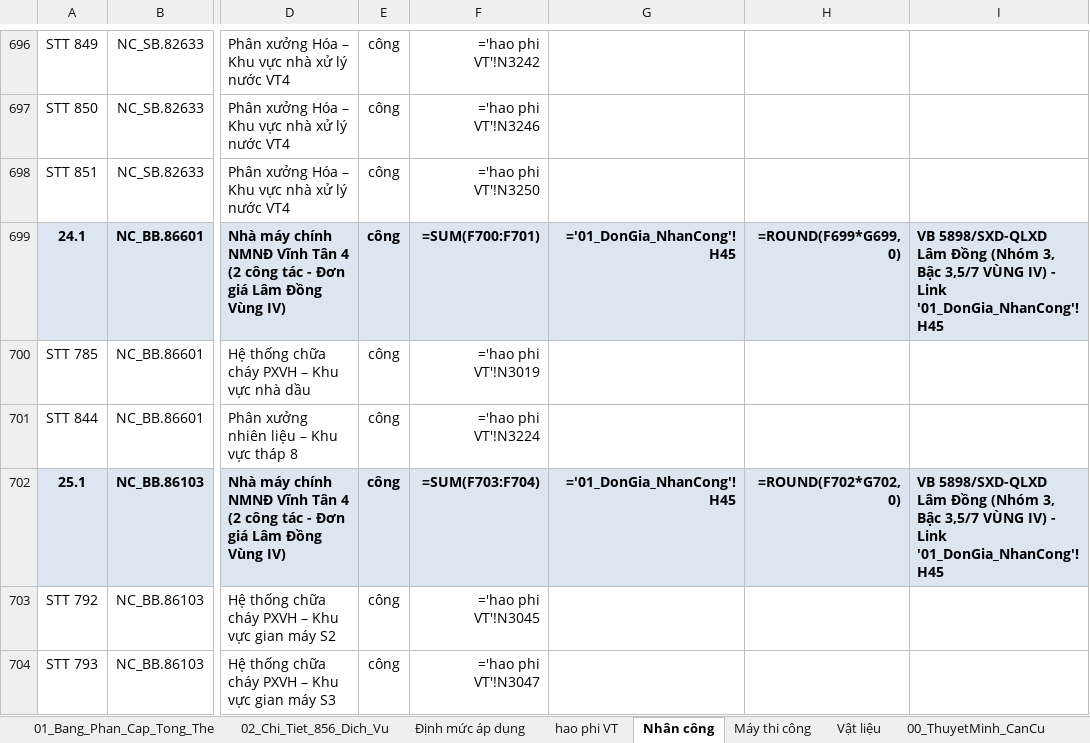
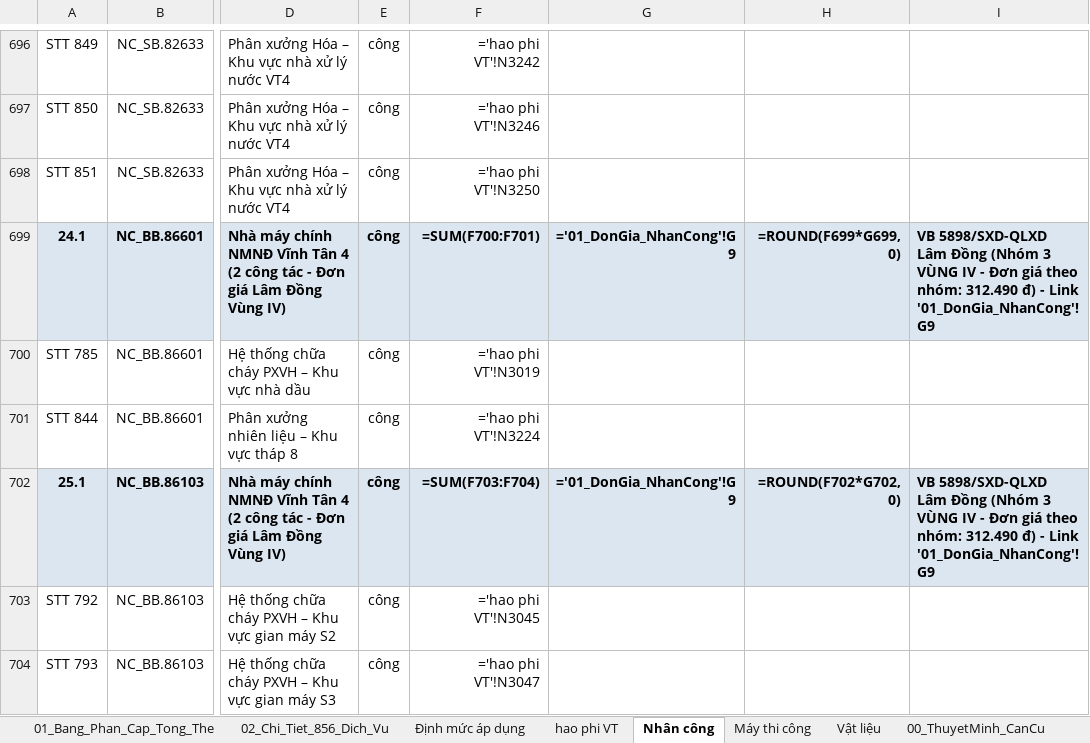
Before and after one commit to nguyenhieuanhspkt/LapDuToanApp, an Excel workbook: BANG_PHAN_TICH_PHAN_CAP_856_DICH_VU_PCCC.xlsx, sheet Nhân công, drawn as a sheet; only a part is shown, gaps mark what is left out; values as stored, in another font and other column widths than the file's, no borders; formulas without a stored value are shown as written; the diff covers the shown part only; the diff names each change by its address in the sheet, - before the commit and + after, or states it on an @@ line.

Commit message:
fix: Cap nhat don gia Nhan cong theo nhom khong phan theo bac (Nhom 3 Lam Dong Vung IV = 312.490 d, Khanh Hoa KV3 Ninh Phuoc = 286.151 d)

```diff
--- a/BANG_PHAN_TICH_PHAN_CAP_856_DICH_VU_PCCC.xlsx (sheet Nhân công)
+++ b/BANG_PHAN_TICH_PHAN_CAP_856_DICH_VU_PCCC.xlsx (sheet Nhân công)
-G699: ='01_DonGia_NhanCong'!H45
+G699: ='01_DonGia_NhanCong'!G9
-I699: …Đồng (Nhóm 3, Bậc 3,5/7 VÙNG IV) - Link '01_DonGia_NhanCong'!H45
+I699: …Đồng (Nhóm 3 VÙNG IV - Đơn giá theo nhóm: 312.490 đ) - Link '01_DonGia_NhanCong'!G9
-G702: ='01_DonGia_NhanCong'!H45
+G702: ='01_DonGia_NhanCong'!G9
-I702: …Đồng (Nhóm 3, Bậc 3,5/7 VÙNG IV) - Link '01_DonGia_NhanCong'!H45
+I702: …Đồng (Nhóm 3 VÙNG IV - Đơn giá theo nhóm: 312.490 đ) - Link '01_DonGia_NhanCong'!G9
```
Also changed, not shown: 69 edited cells elsewhere in this sheet, 2 other files.
